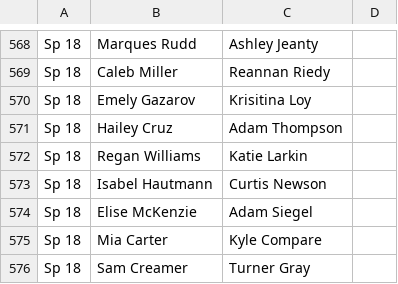
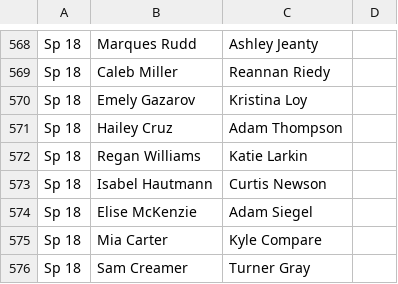
Before and after one commit to friedlettuce/Genealogy, a CSV file: registry.csv, drawn as a sheet; only a part is shown, gaps mark what is left out.

```diff
--- a/registry.csv
+++ b/registry.csv
@@ -569,3 +569,3 @@ Sp 18,Marques Rudd,Ashley Jeanty,
 Sp 18,Caleb Miller,Reannan Riedy,
-Sp 18,Emely Gazarov,Krisitina Loy,
+Sp 18,Emely Gazarov,Kristina Loy,
 Sp 18,Hailey Cruz,Adam Thompson,
```
Also changed, not shown: 6 other files.
